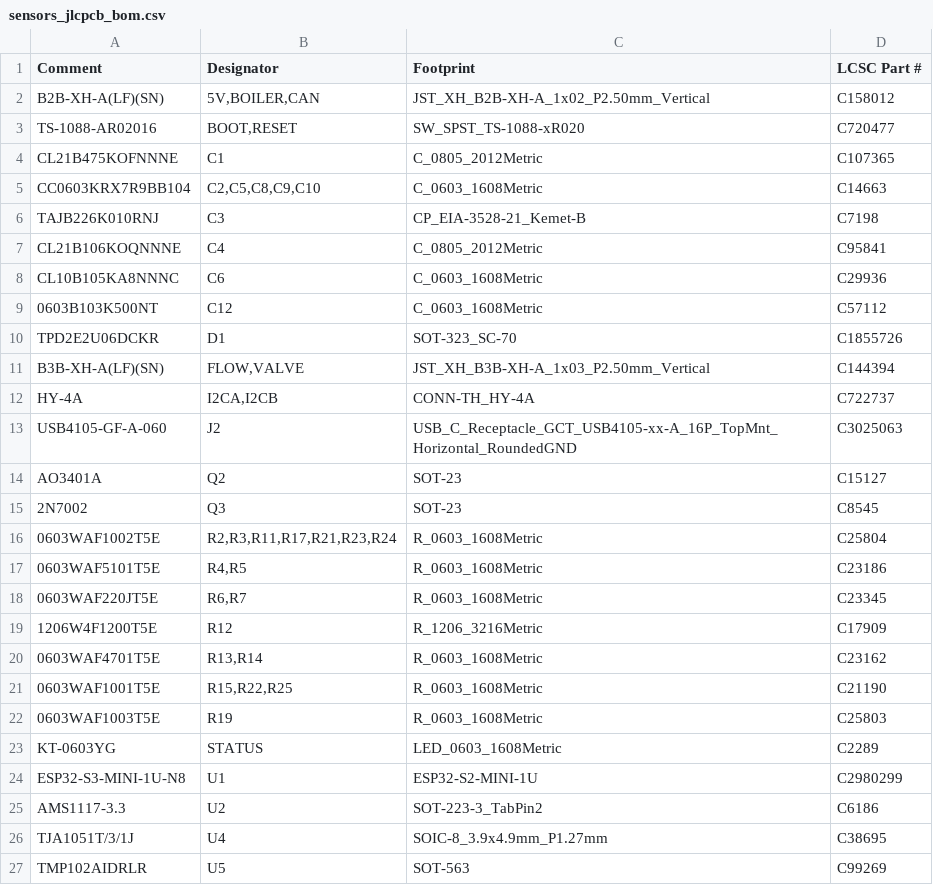
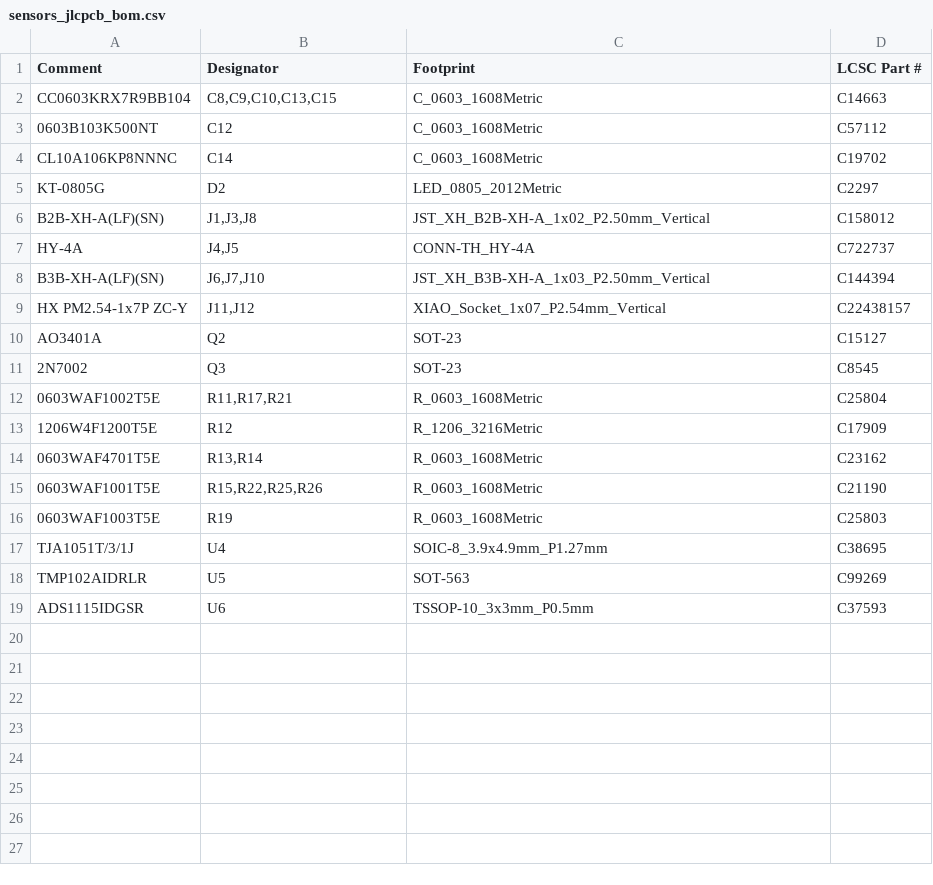
Before and after one commit to dck982/coffeeflow, a CSV file: pcb/sensors/sensors_jlcpcb_bom.csv, drawn as a sheet.

```diff
--- a/pcb/sensors/sensors_jlcpcb_bom.csv
+++ b/pcb/sensors/sensors_jlcpcb_bom.csv
@@ -1,27 +1,19 @@
 Comment,Designator,Footprint,LCSC Part #
-B2B-XH-A(LF)(SN),"5V,BOILER,CAN",JST_XH_B2B-XH-A_1x02_P2.50mm_Vertical,C158012
-TS-1088-AR02016,"BOOT,RESET",SW_SPST_TS-1088-xR020,C720477
-CL21B475KOFNNNE,C1,C_0805_2012Metric,C107365
-CC0603KRX7R9BB104,"C2,C5,C8,C9,C10",C_0603_1608Metric,C14663
-TAJB226K010RNJ,C3,CP_EIA-3528-21_Kemet-B,C7198
-CL21B106KOQNNNE,C4,C_0805_2012Metric,C95841
-CL10B105KA8NNNC,C6,C_0603_1608Metric,C29936
+CC0603KRX7R9BB104,"C8,C9,C10,C13,C15",C_0603_1608Metric,C14663
 0603B103K500NT,C12,C_0603_1608Metric,C57112
-TPD2E2U06DCKR,D1,SOT-323_SC-70,C1855726
-B3B-XH-A(LF)(SN),"FLOW,VALVE",JST_XH_B3B-XH-A_1x03_P2.50mm_Vertical,C144394
-HY-4A,"I2CA,I2CB",CONN-TH_HY-4A,C722737
-USB4105-GF-A-060,J2,USB_C_Receptacle_GCT_USB4105-xx-A_16P_TopMnt_Horizontal_RoundedGND,C3025063
+CL10A106KP8NNNC,C14,C_0603_1608Metric,C19702
+KT-0805G,D2,LED_0805_2012Metric,C2297
+B2B-XH-A(LF)(SN),"J1,J3,J8",JST_XH_B2B-XH-A_1x02_P2.50mm_Vertical,C158012
+HY-4A,"J4,J5",CONN-TH_HY-4A,C722737
+B3B-XH-A(LF)(SN),"J6,J7,J10",JST_XH_B3B-XH-A_1x03_P2.50mm_Vertical,C144394
+HX PM2.54-1x7P ZC-Y,"J11,J12",XIAO_Socket_1x07_P2.54mm_Vertical,C22438157
 AO3401A,Q2,SOT-23,C15127
 2N7002,Q3,SOT-23,C8545
-0603WAF1002T5E,"R2,R3,R11,R17,R21,R23,R24",R_0603_1608Metric,C25804
-0603WAF5101T5E,"R4,R5",R_0603_1608Metric,C23186
-0603WAF220JT5E,"R6,R7",R_0603_1608Metric,C23345
+0603WAF1002T5E,"R11,R17,R21",R_0603_1608Metric,C25804
 1206W4F1200T5E,R12,R_1206_3216Metric,C17909
 0603WAF4701T5E,"R13,R14",R_0603_1608Metric,C23162
-0603WAF1001T5E,"R15,R22,R25",R_0603_1608Metric,C21190
+0603WAF1001T5E,"R15,R22,R25,R26",R_0603_1608Metric,C21190
 0603WAF1003T5E,R19,R_0603_1608Metric,C25803
-KT-0603YG,STATUS,LED_0603_1608Metric,C2289
-ESP32-S3-MINI-1U-N8,U1,ESP32-S2-MINI-1U,C2980299
-AMS1117-3.3,U2,SOT-223-3_TabPin2,C6186
 TJA1051T/3/1J,U4,SOIC-8_3.9x4.9mm_P1.27mm,C38695
 TMP102AIDRLR,U5,SOT-563,C99269
+ADS1115IDGSR,U6,TSSOP-10_3x3mm_P0.5mm,C37593
```
Also changed, not shown: pcb/sensors/sensors_bom.csv, 16 other files.
